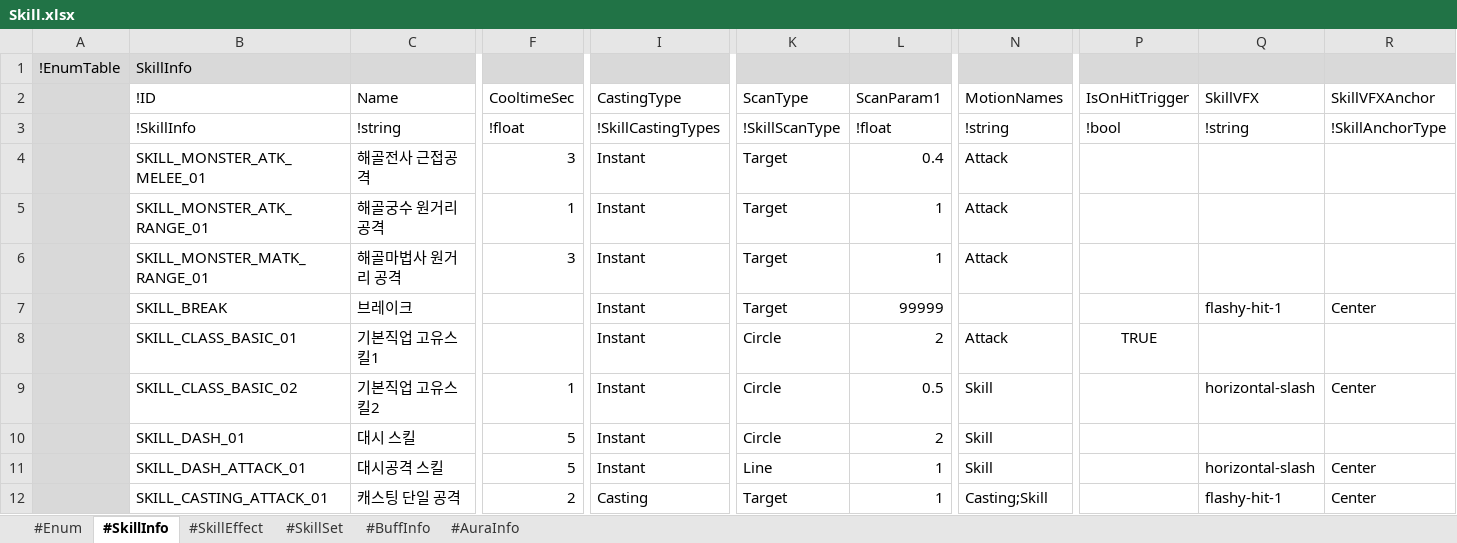
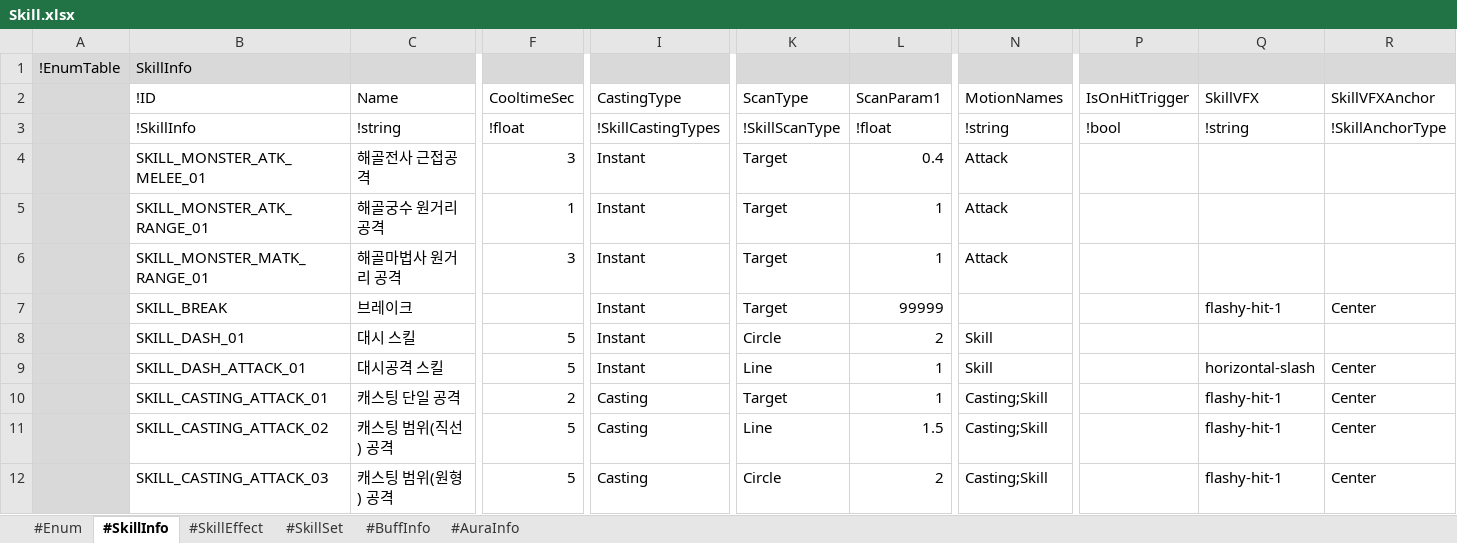
Before and after one commit to electro8836/ProjectOne, an Excel workbook: Shared/XLS/Skill.xlsx, sheet #SkillInfo, drawn as a sheet; only a part is shown, gaps mark what is left out; the shorter side is filled out with more unchanged rows; values as stored, in another font and other column widths than the file's, no borders; rows hold the shown columns only; the diff names each change by its address in the sheet, - before the commit and + after, or states it on an @@ line.

```diff
--- a/Shared/XLS/Skill.xlsx (sheet #SkillInfo)
+++ b/Shared/XLS/Skill.xlsx (sheet #SkillInfo)
-row 8:  | SKILL_CLASS_BASIC_01 | 기본직업 고유스킬1 |  | Instant | Circle | 2 | Attack | TRUE
-row 9:  | SKILL_CLASS_BASIC_02 | 기본직업 고유스킬2 | 1 | Instant | Circle | 0.5 | Skill |  | horizontal-slash | Center
```
Also changed, not shown: sheet #SkillSet, Shared/XLS/Consumable.xlsx, Shared/XLS/Currency.xlsx, 14 other files.
